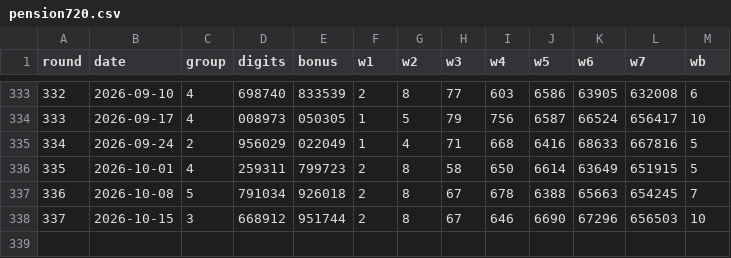
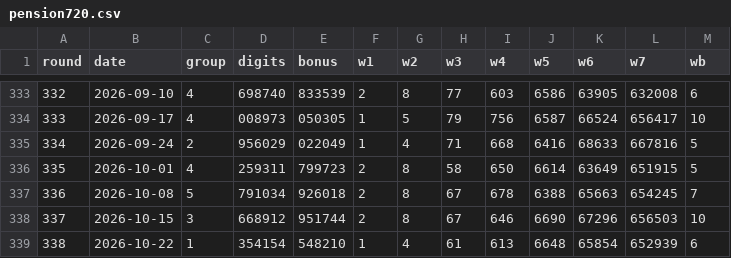
Before and after one commit to sukiappstudio/sukiappstudio.github.io, a CSV file: data/lotto-sage/pension720.csv, drawn as a sheet; only a part is shown, gaps mark what is left out; the diff names each change by its address in the sheet, - before the commit and + after, or states it on an @@ line.

```diff
--- a/data/lotto-sage/pension720.csv
+++ b/data/lotto-sage/pension720.csv
+row 339: 338 | 2026-10-22 | 1 | 354154 | 548210 | 1 | 4 | 61 | 613 | 6648 | 65854 | 652939 | 6
```
Also changed, not shown: 1 other file.
